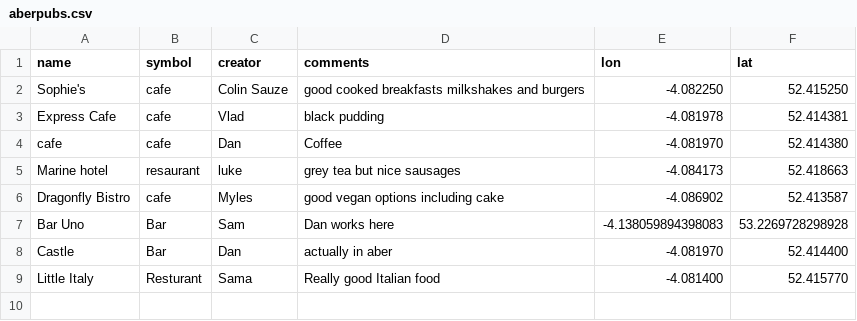
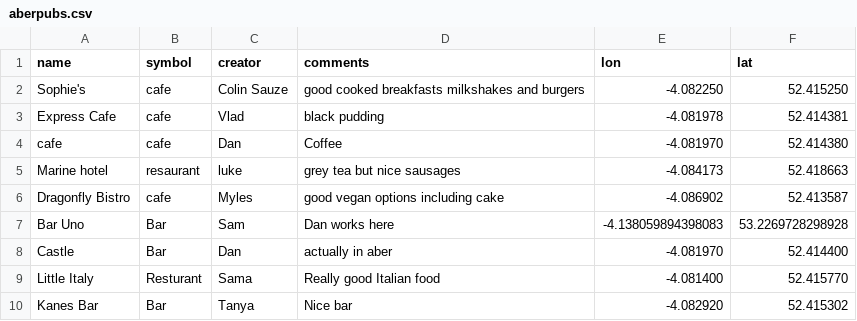
Before and after one commit to colinsauze/aber-pubs, a CSV file: aberpubs.csv, drawn as a sheet; the diff names each change by its address in the sheet, - before the commit and + after, or states it on an @@ line.

Commit message:
added Kanes bar

```diff
--- a/aberpubs.csv
+++ b/aberpubs.csv
+row 10: Kanes Bar | Bar | Tanya | Nice bar | -4.082920 | 52.415302
```
